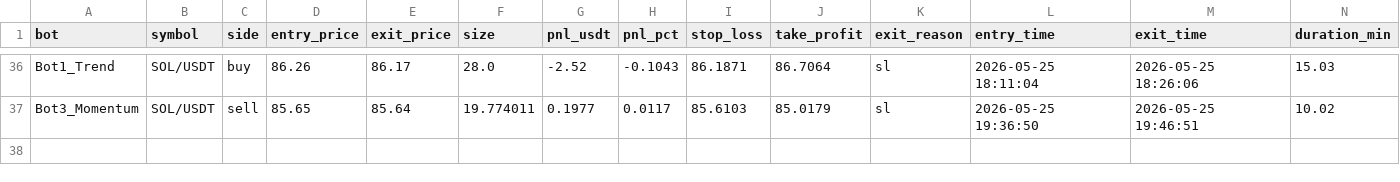
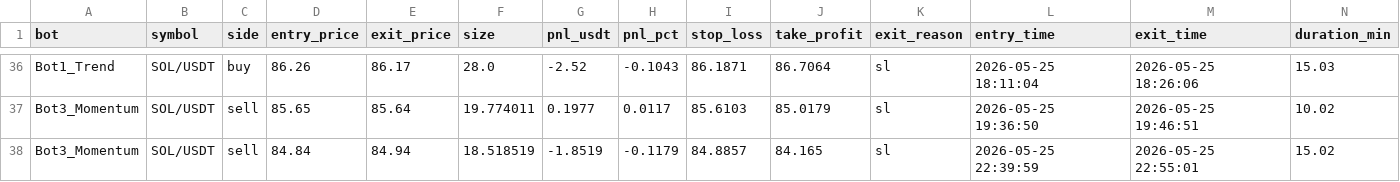
Before and after one commit to Jorjota12/trading_bots, a CSV file: trades_SOL.csv, drawn as a sheet; only a part is shown, gaps mark what is left out.

Commit message:
update trades_SOL.csv

```diff
--- a/trades_SOL.csv
+++ b/trades_SOL.csv
@@ -37 +37,2 @@ Bot1_Trend,SOL/USDT,buy,86.26,86.17,28.0,-2.52,-0.1043,86.1871,86.7064,sl,2026-0
 Bot3_Momentum,SOL/USDT,sell,85.65,85.64,19.774011,0.1977,0.0117,85.6103,85.0179,sl,2026-05-25 19:36:50,2026-05-25 19:46:51,10.02
+Bot3_Momentum,SOL/USDT,sell,84.84,84.94,18.518519,-1.8519,-0.1179,84.8857,84.165,sl,2026-05-25 22:39:59,2026-05-25 22:55:01,15.02
```
